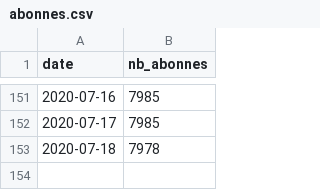
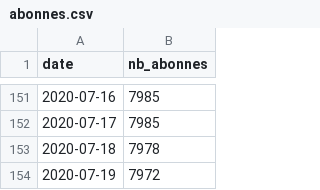
Before and after one commit to ColinMaudry/nextinpact-abonnes, a CSV file: abonnes.csv, drawn as a sheet; only a part is shown, gaps mark what is left out; the diff names each change by its address in the sheet, - before the commit and + after, or states it on an @@ line.

Commit message:
Mise à jour du nombre d'abonnés

```diff
--- a/abonnes.csv
+++ b/abonnes.csv
+row 154: 2020-07-19 | 7972
```
